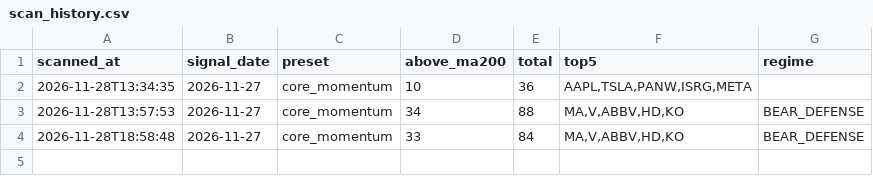
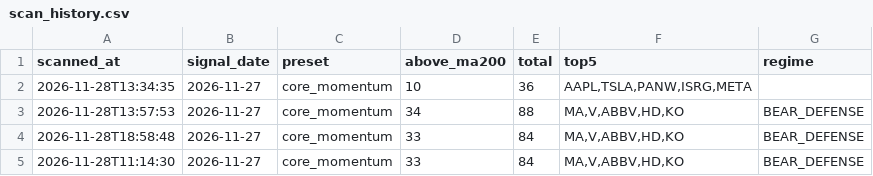
Before and after one commit to y1697342661-creator/AI, a CSV file: data/screener/scan_history.csv, drawn as a sheet.

Commit message:
chore(screener): daily full-market offense-defense scan & allocation [skip ci]

```diff
--- a/data/screener/scan_history.csv
+++ b/data/screener/scan_history.csv
@@ -4 +4,2 @@
 2026-11-28T18:58:48,2026-11-27,core_momentum,33,84,"MA,V,ABBV,HD,KO",BEAR_DEFENSE
+2026-11-28T11:14:30,2026-11-27,core_momentum,33,84,"MA,V,ABBV,HD,KO",BEAR_DEFENSE
```
Also changed, not shown: 3 other files.
